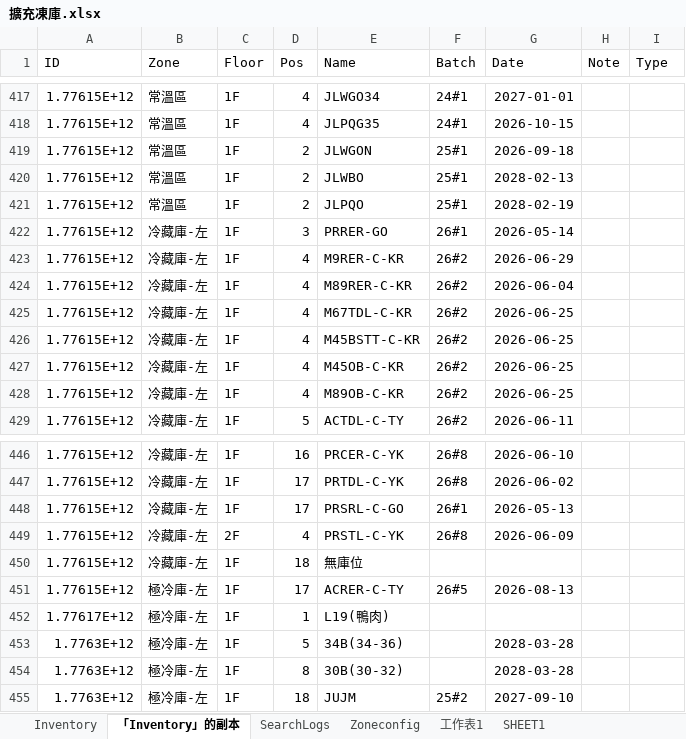
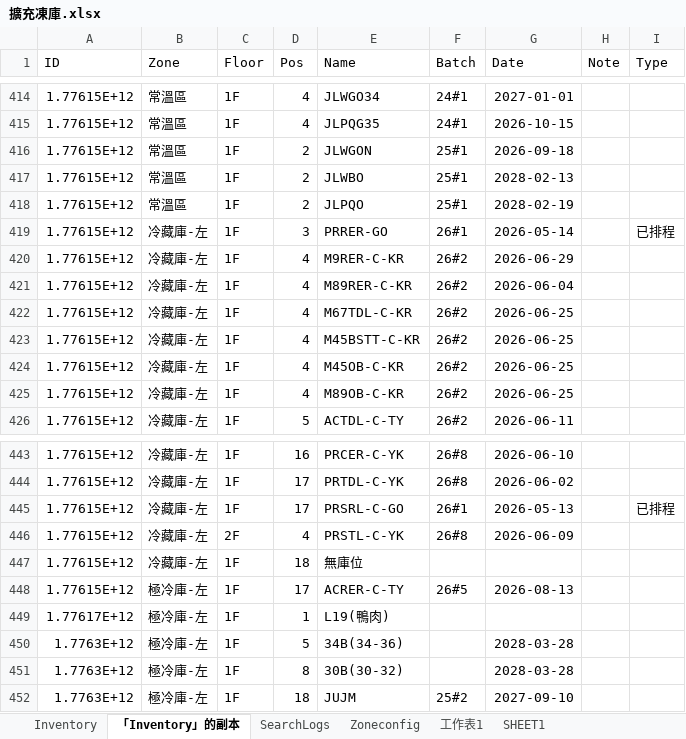
Before and after one commit to mingfonglpg-bit/-, an Excel workbook: 擴充凍庫.xlsx, sheet 「Inventory」的副本, drawn as a sheet; only a part is shown, gaps mark what is left out; values as stored, in another font and other column widths than the file's, no borders; charts and pictures not drawn; addresses are those after the commit; the diff covers the shown part only; the diff names each change by its address in the sheet, - before the commit and + after, or states it on an @@ line.

```diff
--- a/擴充凍庫.xlsx (sheet 「Inventory」的副本)
+++ b/擴充凍庫.xlsx (sheet 「Inventory」的副本)
-I419 (Type): (empty)
+I419 (Type): 已排程
-I445 (Type): (empty)
+I445 (Type): 已排程
```
Also changed, not shown: 9 added rows, 5 removed rows and 26 edited cells elsewhere in this sheet, sheet Inventory, sheet SearchLogs.
